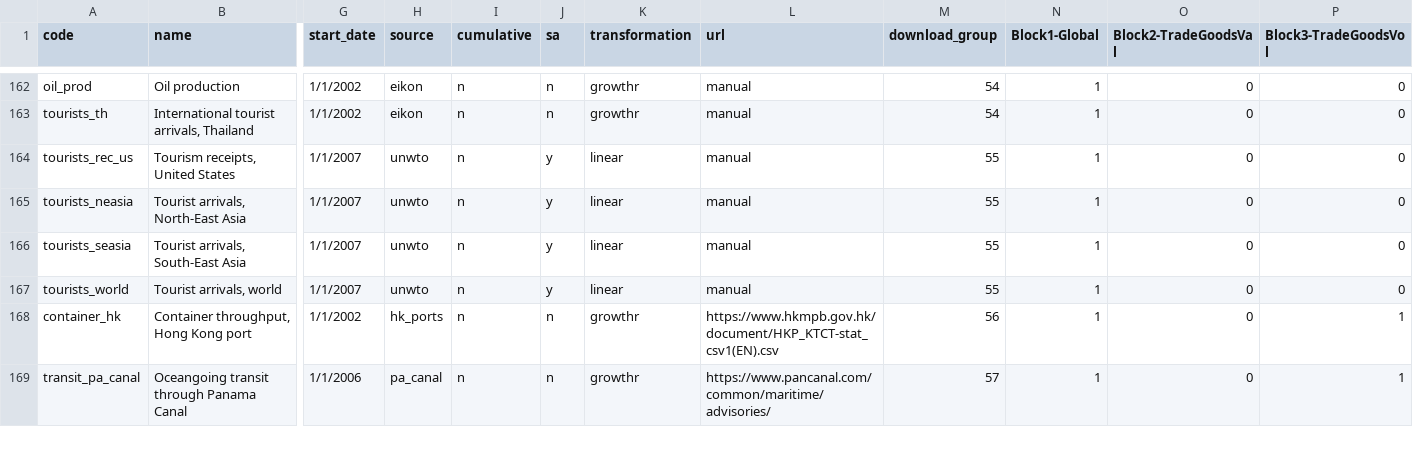
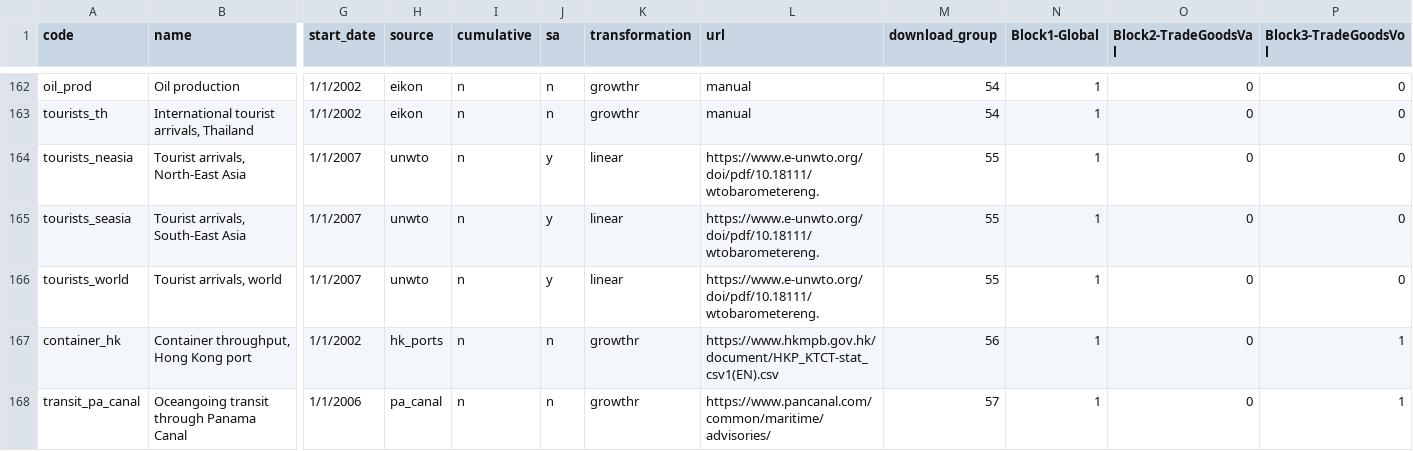
Before and after one commit to dhopp1-UNCTAD/nowcast_data_update, a CSV file: helper/catalog.csv, drawn as a sheet; only a part is shown, gaps mark what is left out; removed rows and columns are numbered as before the commit, all else as after; rows hold the shown columns only; the diff names each change by its address in the sheet, - before the commit and + after, or states it on an @@ line.

```diff
--- a/helper/catalog.csv
+++ b/helper/catalog.csv
-row 164: tourists_rec_us | Tourism receipts, United States | 1/1/2007 | unwto | n | y | linear | manual | 55 | 1 | 0 | 0
-L164:L166 (url): manual
+L164:L166 (url): https://www.e-unwto.org/doi/pdf/10.18111/wtobarometereng.
```
Also changed, not shown: helper/historical.csv, 4 other files.
